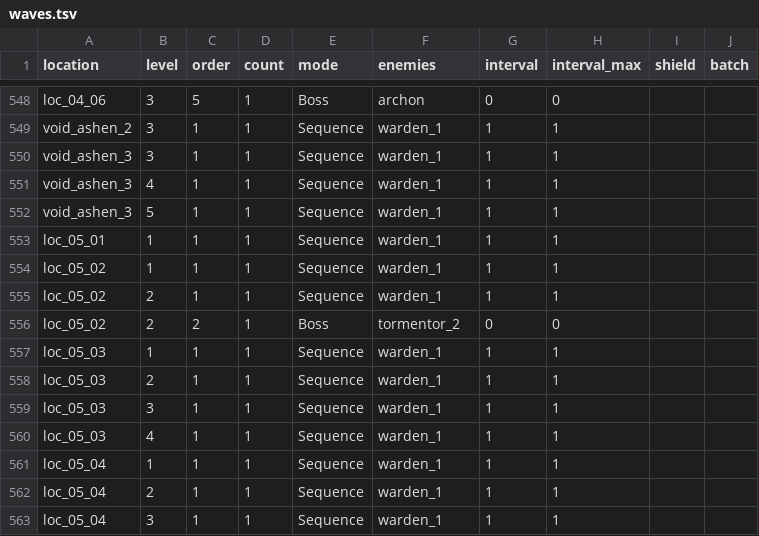
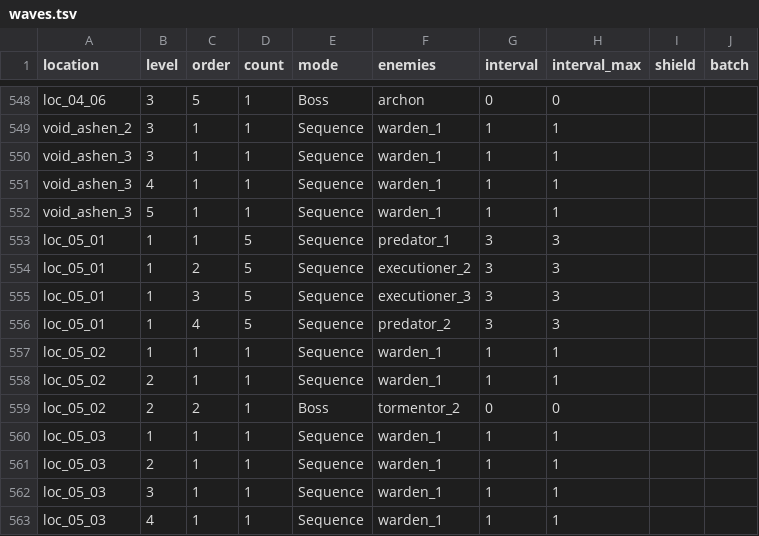
Before and after one commit to BarVit/UnityHomeWorks, a TSV file: Flappy Terminator/Assets/Data/Tables/waves.tsv, drawn as a sheet; only a part is shown, gaps mark what is left out; the shorter side is filled out with more unchanged rows.

```diff
--- a/Flappy Terminator/Assets/Data/Tables/waves.tsv
+++ b/Flappy Terminator/Assets/Data/Tables/waves.tsv
@@ -552,3 +552,6 @@ void_ashen_3	4	1	1	Sequence	warden_1	1	1
 void_ashen_3	5	1	1	Sequence	warden_1	1	1		
-loc_05_01	1	1	1	Sequence	warden_1	1	1		
+loc_05_01	1	1	5	Sequence	predator_1	3	3		
+loc_05_01	1	2	5	Sequence	executioner_2	3	3		
+loc_05_01	1	3	5	Sequence	executioner_3	3	3		
+loc_05_01	1	4	5	Sequence	predator_2	3	3		
 loc_05_02	1	1	1	Sequence	warden_1	1	1		
```
Also changed, not shown: Flappy Terminator/Assets/Data/Reports/location_rewards.tsv, 1 other file.
